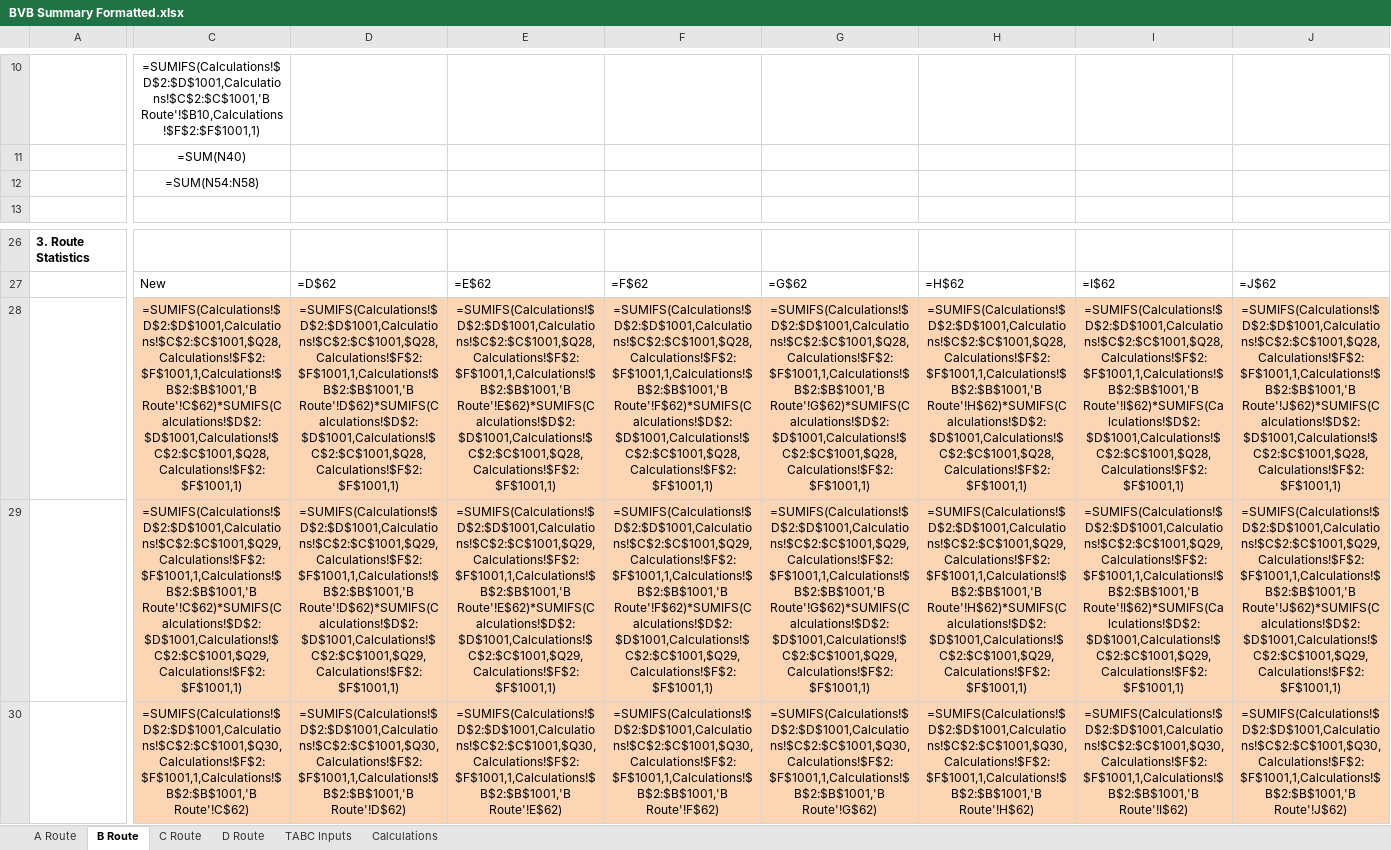
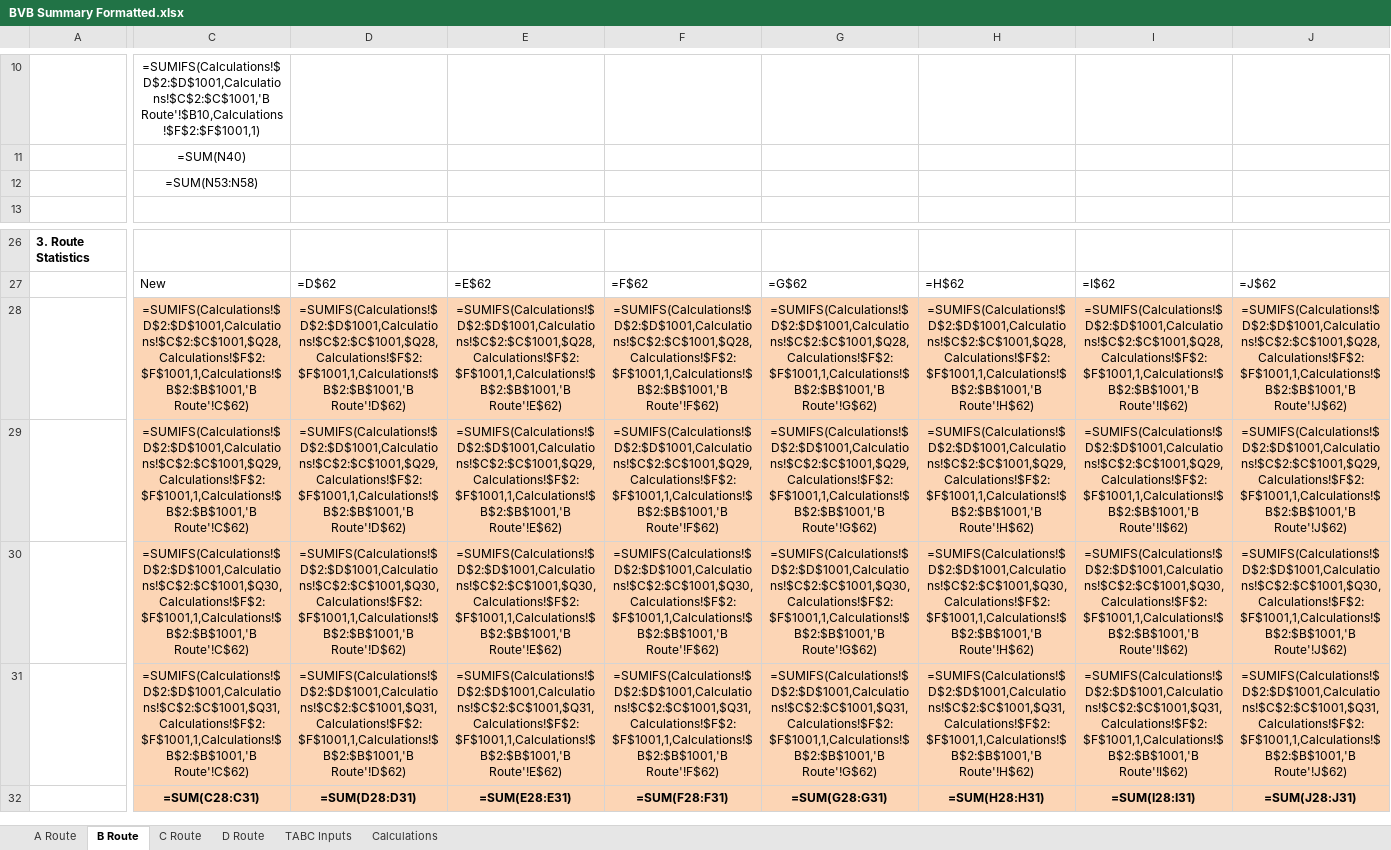
Before and after one commit to arxpoetica/totally-temp-aro, an Excel workbook: app/public/csv/BVB Summary Formatted.xlsx, sheet B Route, drawn as a sheet; only a part is shown, gaps mark what is left out; the shorter side is filled out with more unchanged rows; values as stored, in another font and other column widths than the file's, no borders; formulas are shown in place of their values; the diff covers the shown part only; the diff names each change by its address in the sheet, - before the commit and + after, or states it on an @@ line.

Commit message:
Updated xlsx report download

```diff
--- a/app/public/csv/BVB Summary Formatted.xlsx (sheet B Route)
+++ b/app/public/csv/BVB Summary Formatted.xlsx (sheet B Route)
-C12: =SUM(N54:N58)
+C12: =SUM(N53:N58)
-C28: =SUMIFS(Calculations!$D$2:$D$1001,Calculations!$C$2:$C$1001,$Q28,Calculations!$F$2:$F$1001,1,Calculations!$B$2:$B$1001,'B Route'!C$62)*SUMIFS(Calculations!$D$2:$D$1001,Calculations!$C$2:$C$1001,$Q28,Calculations!$F$2:$F$1001,1)
+C28: =SUMIFS(Calculations!$D$2:$D$1001,Calculations!$C$2:$C$1001,$Q28,Calculations!$F$2:$F$1001,1,Calculations!$B$2:$B$1001,'B Route'!C$62)
-D28: =SUMIFS(Calculations!$D$2:$D$1001,Calculations!$C$2:$C$1001,$Q28,Calculations!$F$2:$F$1001,1,Calculations!$B$2:$B$1001,'B Route'!D$62)*SUMIFS(Calculations!$D$2:$D$1001,Calculations!$C$2:$C$1001,$Q28,Calculations!$F$2:$F$1001,1)
+D28: =SUMIFS(Calculations!$D$2:$D$1001,Calculations!$C$2:$C$1001,$Q28,Calculations!$F$2:$F$1001,1,Calculations!$B$2:$B$1001,'B Route'!D$62)
-E28: =SUMIFS(Calculations!$D$2:$D$1001,Calculations!$C$2:$C$1001,$Q28,Calculations!$F$2:$F$1001,1,Calculations!$B$2:$B$1001,'B Route'!E$62)*SUMIFS(Calculations!$D$2:$D$1001,Calculations!$C$2:$C$1001,$Q28,Calculations!$F$2:$F$1001,1)
+E28: =SUMIFS(Calculations!$D$2:$D$1001,Calculations!$C$2:$C$1001,$Q28,Calculations!$F$2:$F$1001,1,Calculations!$B$2:$B$1001,'B Route'!E$62)
-F28: =SUMIFS(Calculations!$D$2:$D$1001,Calculations!$C$2:$C$1001,$Q28,Calculations!$F$2:$F$1001,1,Calculations!$B$2:$B$1001,'B Route'!F$62)*SUMIFS(Calculations!$D$2:$D$1001,Calculations!$C$2:$C$1001,$Q28,Calculations!$F$2:$F$1001,1)
+F28: =SUMIFS(Calculations!$D$2:$D$1001,Calculations!$C$2:$C$1001,$Q28,Calculations!$F$2:$F$1001,1,Calculations!$B$2:$B$1001,'B Route'!F$62)
-G28: =SUMIFS(Calculations!$D$2:$D$1001,Calculations!$C$2:$C$1001,$Q28,Calculations!$F$2:$F$1001,1,Calculations!$B$2:$B$1001,'B Route'!G$62)*SUMIFS(Calculations!$D$2:$D$1001,Calculations!$C$2:$C$1001,$Q28,Calculations!$F$2:$F$1001,1)
+G28: =SUMIFS(Calculations!$D$2:$D$1001,Calculations!$C$2:$C$1001,$Q28,Calculations!$F$2:$F$1001,1,Calculations!$B$2:$B$1001,'B Route'!G$62)
-H28: =SUMIFS(Calculations!$D$2:$D$1001,Calculations!$C$2:$C$1001,$Q28,Calculations!$F$2:$F$1001,1,Calculations!$B$2:$B$1001,'B Route'!H$62)*SUMIFS(Calculations!$D$2:$D$1001,Calculations!$C$2:$C$1001,$Q28,Calculations!$F$2:$F$1001,1)
+H28: =SUMIFS(Calculations!$D$2:$D$1001,Calculations!$C$2:$C$1001,$Q28,Calculations!$F$2:$F$1001,1,Calculations!$B$2:$B$1001,'B Route'!H$62)
-I28: =SUMIFS(Calculations!$D$2:$D$1001,Calculations!$C$2:$C$1001,$Q28,Calculations!$F$2:$F$1001,1,Calculations!$B$2:$B$1001,'B Route'!I$62)*SUMIFS(Calculations!$D$2:$D$1001,Calculations!$C$2:$C$1001,$Q28,Calculations!$F$2:$F$1001,1)
+I28: =SUMIFS(Calculations!$D$2:$D$1001,Calculations!$C$2:$C$1001,$Q28,Calculations!$F$2:$F$1001,1,Calculations!$B$2:$B$1001,'B Route'!I$62)
-J28: =SUMIFS(Calculations!$D$2:$D$1001,Calculations!$C$2:$C$1001,$Q28,Calculations!$F$2:$F$1001,1,Calculations!$B$2:$B$1001,'B Route'!J$62)*SUMIFS(Calculations!$D$2:$D$1001,Calculations!$C$2:$C$1001,$Q28,Calculations!$F$2:$F$1001,1)
+J28: =SUMIFS(Calculations!$D$2:$D$1001,Calculations!$C$2:$C$1001,$Q28,Calculations!$F$2:$F$1001,1,Calculations!$B$2:$B$1001,'B Route'!J$62)
-C29: =SUMIFS(Calculations!$D$2:$D$1001,Calculations!$C$2:$C$1001,$Q29,Calculations!$F$2:$F$1001,1,Calculations!$B$2:$B$1001,'B Route'!C$62)*SUMIFS(Calculations!$D$2:$D$1001,Calculations!$C$2:$C$1001,$Q29,Calculations!$F$2:$F$1001,1)
+C29: =SUMIFS(Calculations!$D$2:$D$1001,Calculations!$C$2:$C$1001,$Q29,Calculations!$F$2:$F$1001,1,Calculations!$B$2:$B$1001,'B Route'!C$62)
-D29: =SUMIFS(Calculations!$D$2:$D$1001,Calculations!$C$2:$C$1001,$Q29,Calculations!$F$2:$F$1001,1,Calculations!$B$2:$B$1001,'B Route'!D$62)*SUMIFS(Calculations!$D$2:$D$1001,Calculations!$C$2:$C$1001,$Q29,Calculations!$F$2:$F$1001,1)
+D29: =SUMIFS(Calculations!$D$2:$D$1001,Calculations!$C$2:$C$1001,$Q29,Calculations!$F$2:$F$1001,1,Calculations!$B$2:$B$1001,'B Route'!D$62)
-E29: =SUMIFS(Calculations!$D$2:$D$1001,Calculations!$C$2:$C$1001,$Q29,Calculations!$F$2:$F$1001,1,Calculations!$B$2:$B$1001,'B Route'!E$62)*SUMIFS(Calculations!$D$2:$D$1001,Calculations!$C$2:$C$1001,$Q29,Calculations!$F$2:$F$1001,1)
+E29: =SUMIFS(Calculations!$D$2:$D$1001,Calculations!$C$2:$C$1001,$Q29,Calculations!$F$2:$F$1001,1,Calculations!$B$2:$B$1001,'B Route'!E$62)
-F29: =SUMIFS(Calculations!$D$2:$D$1001,Calculations!$C$2:$C$1001,$Q29,Calculations!$F$2:$F$1001,1,Calculations!$B$2:$B$1001,'B Route'!F$62)*SUMIFS(Calculations!$D$2:$D$1001,Calculations!$C$2:$C$1001,$Q29,Calculations!$F$2:$F$1001,1)
+F29: =SUMIFS(Calculations!$D$2:$D$1001,Calculations!$C$2:$C$1001,$Q29,Calculations!$F$2:$F$1001,1,Calculations!$B$2:$B$1001,'B Route'!F$62)
-G29: =SUMIFS(Calculations!$D$2:$D$1001,Calculations!$C$2:$C$1001,$Q29,Calculations!$F$2:$F$1001,1,Calculations!$B$2:$B$1001,'B Route'!G$62)*SUMIFS(Calculations!$D$2:$D$1001,Calculations!$C$2:$C$1001,$Q29,Calculations!$F$2:$F$1001,1)
+G29: =SUMIFS(Calculations!$D$2:$D$1001,Calculations!$C$2:$C$1001,$Q29,Calculations!$F$2:$F$1001,1,Calculations!$B$2:$B$1001,'B Route'!G$62)
-H29: =SUMIFS(Calculations!$D$2:$D$1001,Calculations!$C$2:$C$1001,$Q29,Calculations!$F$2:$F$1001,1,Calculations!$B$2:$B$1001,'B Route'!H$62)*SUMIFS(Calculations!$D$2:$D$1001,Calculations!$C$2:$C$1001,$Q29,Calculations!$F$2:$F$1001,1)
+H29: =SUMIFS(Calculations!$D$2:$D$1001,Calculations!$C$2:$C$1001,$Q29,Calculations!$F$2:$F$1001,1,Calculations!$B$2:$B$1001,'B Route'!H$62)
-I29: =SUMIFS(Calculations!$D$2:$D$1001,Calculations!$C$2:$C$1001,$Q29,Calculations!$F$2:$F$1001,1,Calculations!$B$2:$B$1001,'B Route'!I$62)*SUMIFS(Calculations!$D$2:$D$1001,Calculations!$C$2:$C$1001,$Q29,Calculations!$F$2:$F$1001,1)
+I29: =SUMIFS(Calculations!$D$2:$D$1001,Calculations!$C$2:$C$1001,$Q29,Calculations!$F$2:$F$1001,1,Calculations!$B$2:$B$1001,'B Route'!I$62)
-J29: =SUMIFS(Calculations!$D$2:$D$1001,Calculations!$C$2:$C$1001,$Q29,Calculations!$F$2:$F$1001,1,Calculations!$B$2:$B$1001,'B Route'!J$62)*SUMIFS(Calculations!$D$2:$D$1001,Calculations!$C$2:$C$1001,$Q29,Calculations!$F$2:$F$1001,1)
+J29: =SUMIFS(Calculations!$D$2:$D$1001,Calculations!$C$2:$C$1001,$Q29,Calculations!$F$2:$F$1001,1,Calculations!$B$2:$B$1001,'B Route'!J$62)
```
Also changed, not shown: 6 edited cells elsewhere in this sheet, sheet C Route, sheet D Route, sheet A Route.
